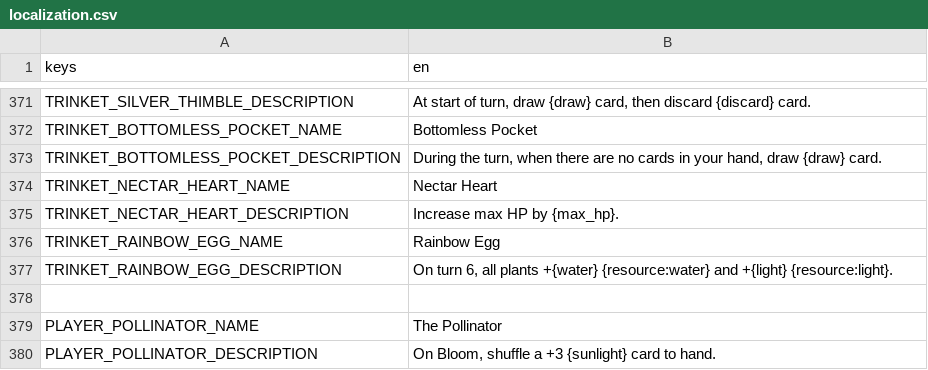
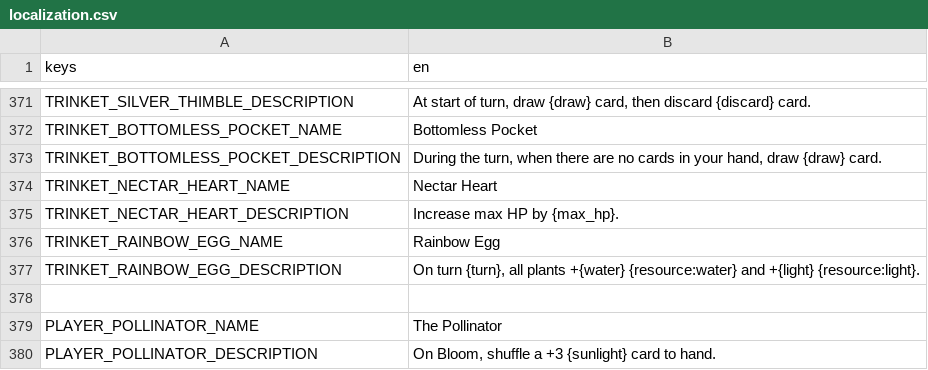
Before and after one commit to cyanglaz/garden, a CSV file: resources/localization/localization.csv, drawn as a sheet; only a part is shown, gaps mark what is left out.

Commit message:
text also configurable

```diff
--- a/resources/localization/localization.csv
+++ b/resources/localization/localization.csv
@@ -376,3 +376,3 @@ TRINKET_NECTAR_HEART_DESCRIPTION,"Increase max HP by {max_hp}."
 TRINKET_RAINBOW_EGG_NAME,"Rainbow Egg"
-TRINKET_RAINBOW_EGG_DESCRIPTION,"On turn 6, all plants +{water} {resource:water} and +{light} {resource:light}."
+TRINKET_RAINBOW_EGG_DESCRIPTION,"On turn {turn}, all plants +{water} {resource:water} and +{light} {resource:light}."
 
```
